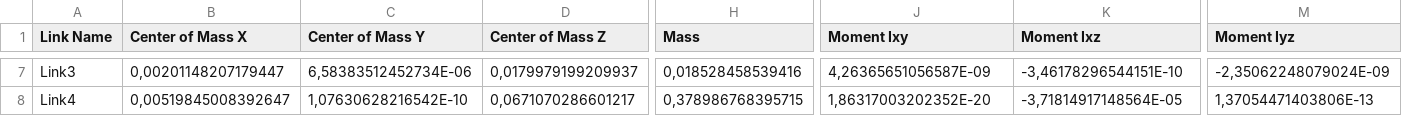
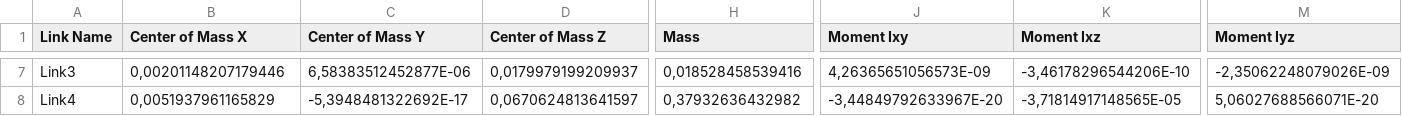
Before and after one commit to arntanguy/brace_bottom_setup, a CSV file: urdf/brace_bottom_setup.csv, drawn as a sheet; only a part is shown, gaps mark what is left out; the diff covers the shown part only; the diff names each change by its address in the sheet, - before the commit and + after, or states it on an @@ line.

```diff
--- a/urdf/brace_bottom_setup.csv
+++ b/urdf/brace_bottom_setup.csv
-B7 (Center of Mass X): 0,00201148207179447
+B7 (Center of Mass X): 0,00201148207179446
-C7 (Center of Mass Y): 6,58383512452734E-06
+C7 (Center of Mass Y): 6,58383512452877E-06
-J7 (Moment Ixy): 4,26365651056587E-09
+J7 (Moment Ixy): 4,26365651056573E-09
-K7 (Moment Ixz): -3,46178296544151E-10
+K7 (Moment Ixz): -3,46178296544206E-10
-M7 (Moment Iyz): -2,35062248079024E-09
+M7 (Moment Iyz): -2,35062248079026E-09
-B8 (Center of Mass X): 0,00519845008392647
+B8 (Center of Mass X): 0,0051937961165829
-C8 (Center of Mass Y): 1,07630628216542E-10
+C8 (Center of Mass Y): -5,3948481322692E-17
-D8 (Center of Mass Z): 0,0671070286601217
+D8 (Center of Mass Z): 0,0670624813641597
-H8 (Mass): 0,378986768395715
+H8 (Mass): 0,37932636432982
-J8 (Moment Ixy): 1,86317003202352E-20
+J8 (Moment Ixy): -3,44849792633967E-20
-K8 (Moment Ixz): -3,71814917148564E-05
+K8 (Moment Ixz): -3,71814917148565E-05
-M8 (Moment Iyz): 1,37054471403806E-13
+M8 (Moment Iyz): 5,06027688566071E-20
```
Also changed, not shown: 37 edited cells elsewhere in this file, 6 other files.
